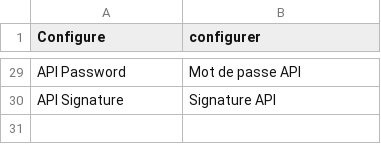
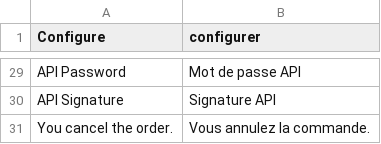
Before and after one commit to studiolab-os/buybox-giftcard-payment-magento2, a CSV file: i18n/fr_FR.csv, drawn as a sheet; only a part is shown, gaps mark what is left out.

```diff
--- a/i18n/fr_FR.csv
+++ b/i18n/fr_FR.csv
@@ -30 +30,2 @@
 "API Signature","Signature API"
+"You cancel the order.","Vous annulez la commande."
```
Also changed, not shown: 12 other files.
